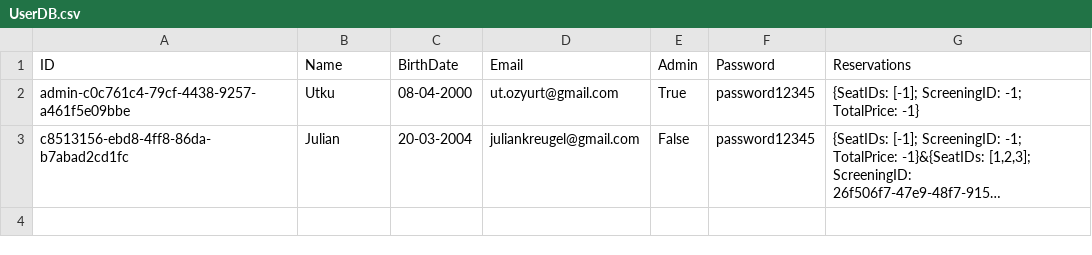
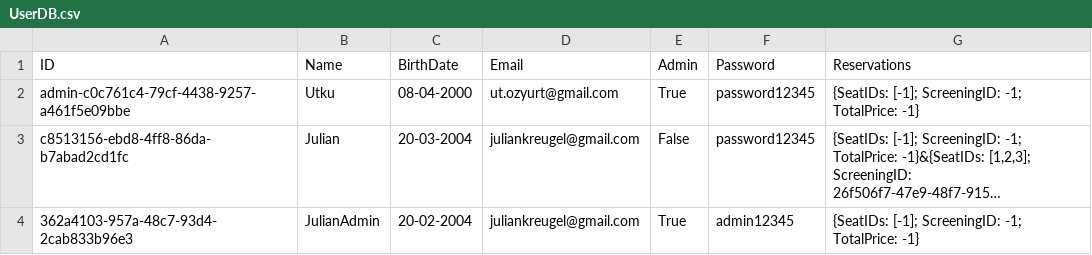
Before and after one commit to HolyCowOfDoom/CinemaReservationSystem, a CSV file: CinemaReservationSystem/UserDB.csv, drawn as a sheet; long unchanged cells end in …; the diff names each change by its address in the sheet, - before the commit and + after, or states it on an @@ line.

```diff
--- a/CinemaReservationSystem/UserDB.csv
+++ b/CinemaReservationSystem/UserDB.csv
+row 4: 362a4103-957a-48c7-93d4-2cab833b96e3 | JulianAdmin | 20-02-2004 | juliankreugel@gmail.com | True | admin12345 | {SeatIDs: [-1]; ScreeningID: -1; TotalPrice: -1}
```
Also changed, not shown: 3 other files.
